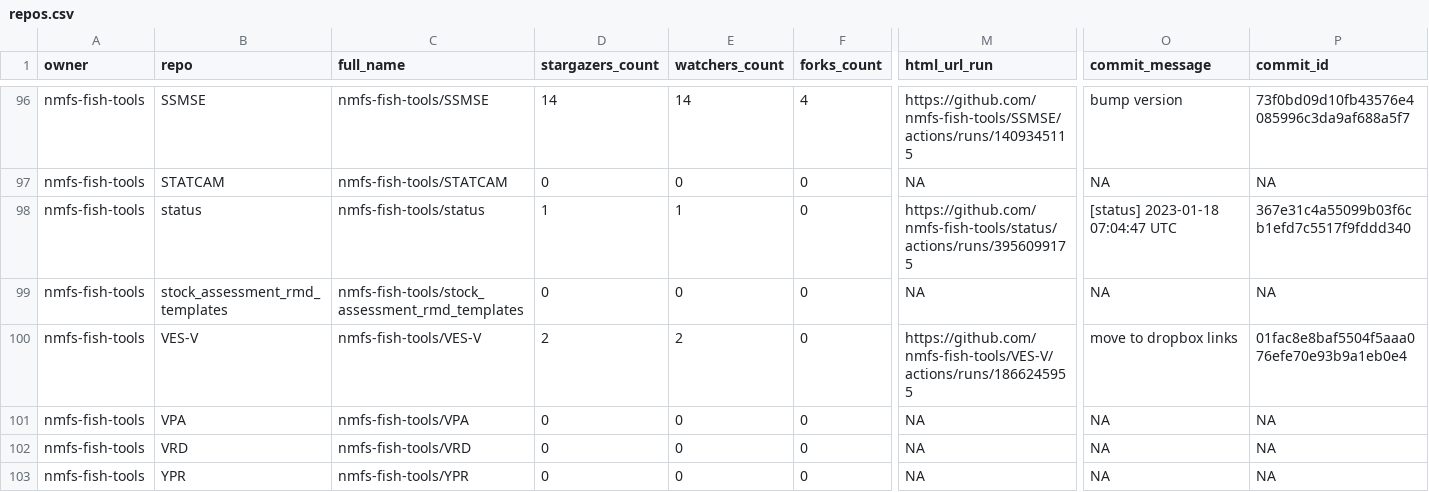
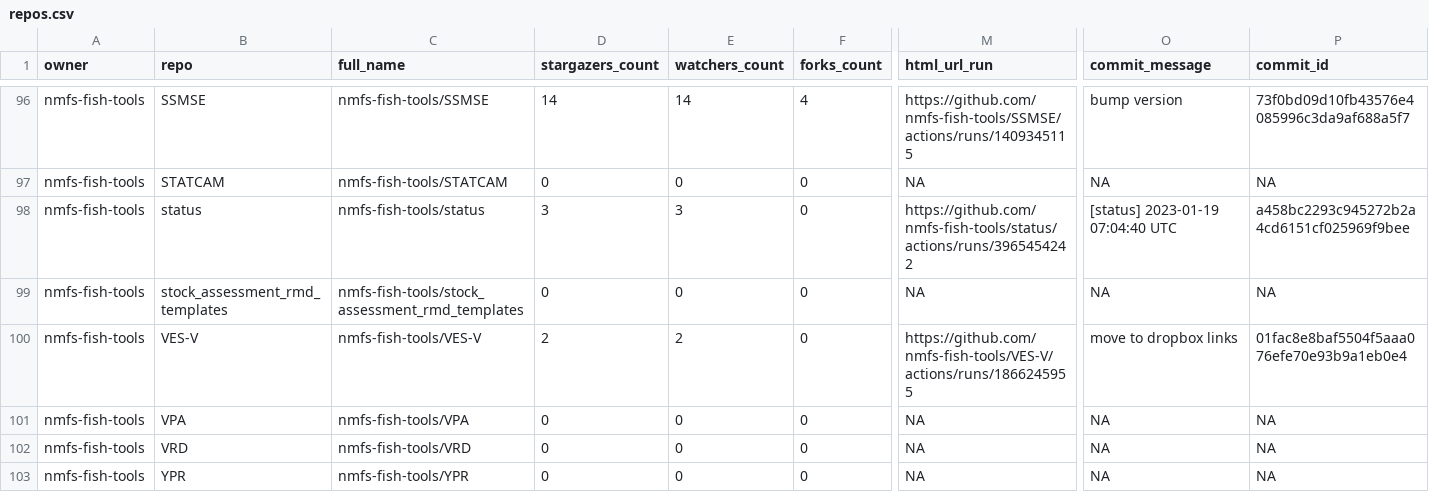
Before and after one commit to nmfs-ost/FIT-status, a CSV file: repos.csv, drawn as a sheet; only a part is shown, gaps mark what is left out; the diff names each change by its address in the sheet, - before the commit and + after, or states it on an @@ line.

```diff
--- a/repos.csv
+++ b/repos.csv
-D98 (stargazers_count): 1
+D98 (stargazers_count): 3
-E98 (watchers_count): 1
+E98 (watchers_count): 3
-M98 (html_url_run): https://github.com/nmfs-fish-tools/status/actions/runs/3956099175
+M98 (html_url_run): https://github.com/nmfs-fish-tools/status/actions/runs/3965454242
-O98 (commit_message): [status] 2023-01-18 07:04:47 UTC
+O98 (commit_message): [status] 2023-01-19 07:04:40 UTC
-P98 (commit_id): 367e31c4a55099b03f6cb1efd7c5517f9fddd340
+P98 (commit_id): a458bc2293c945272b2a4cd6151cf025969f9bee
```
Also changed, not shown: 1 other file.
